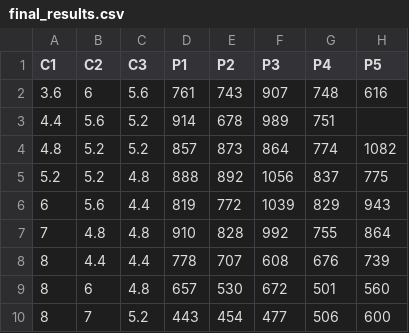
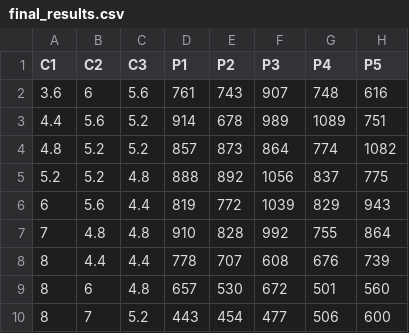
Before and after one commit to petermattia/battery-parameter-spaces, a CSV file: Validation/final_results.csv, drawn as a sheet.

Commit message:
Final validation data

```diff
--- a/Validation/final_results.csv
+++ b/Validation/final_results.csv
@@ -2,3 +2,3 @@
 3.6,6,5.6,761,743,907,748,616
-4.4,5.6,5.2,914,678,989,751,
+4.4,5.6,5.2,914,678,989,1089,751
 4.8,5.2,5.2,857,873,864,774,1082
```
Also changed, not shown: Validation/predictions.csv, 14 other files.
